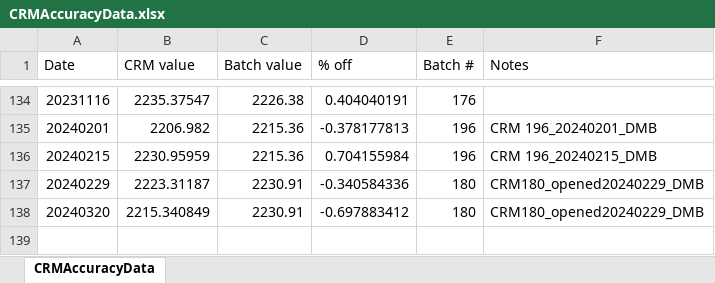
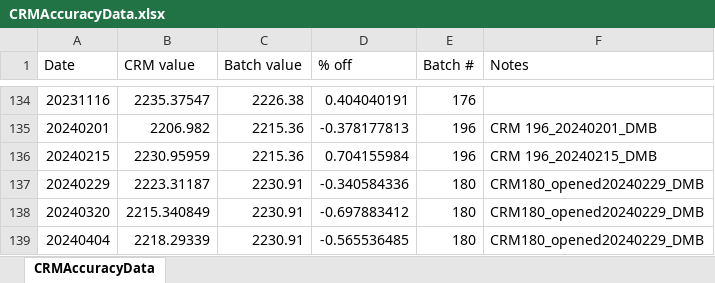
Before and after one commit to Putnam-Lab/Titrator, an Excel workbook: Data/CRMAccuracyData.xlsx, sheet CRMAccuracyData, drawn as a sheet; only a part is shown, gaps mark what is left out; values as stored, in another font and other column widths than the file's, no borders; the diff names each change by its address in the sheet, - before the commit and + after, or states it on an @@ line.

```diff
--- a/Data/CRMAccuracyData.xlsx (sheet CRMAccuracyData)
+++ b/Data/CRMAccuracyData.xlsx (sheet CRMAccuracyData)
+row 139: 20240404 | 2218.29339 | 2230.91 | -0.565536485 | 180 | CRM180_opened20240229_DMB
```
Also changed, not shown: 5 other files.
